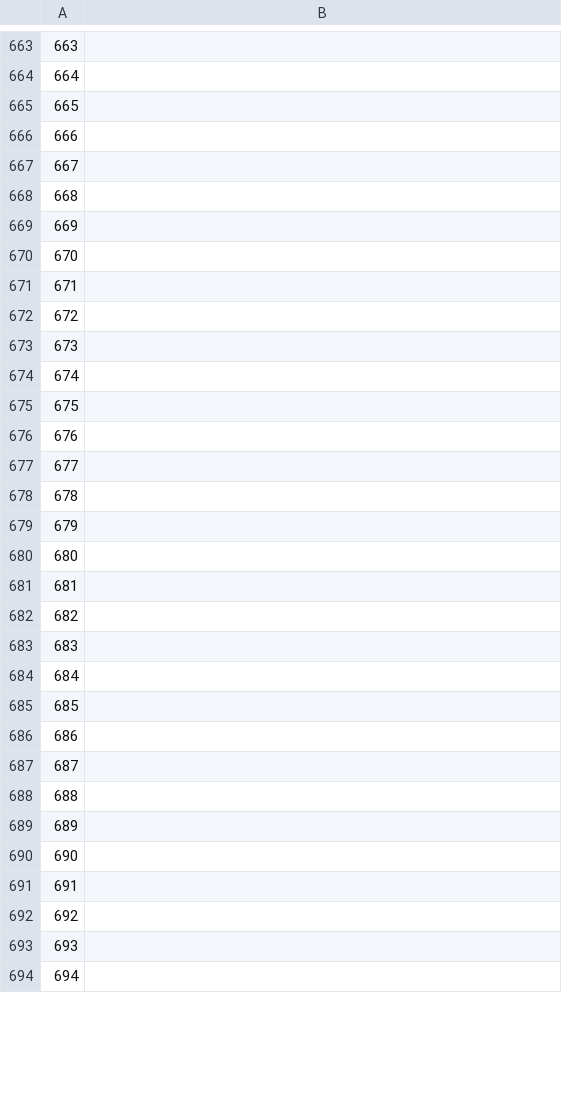
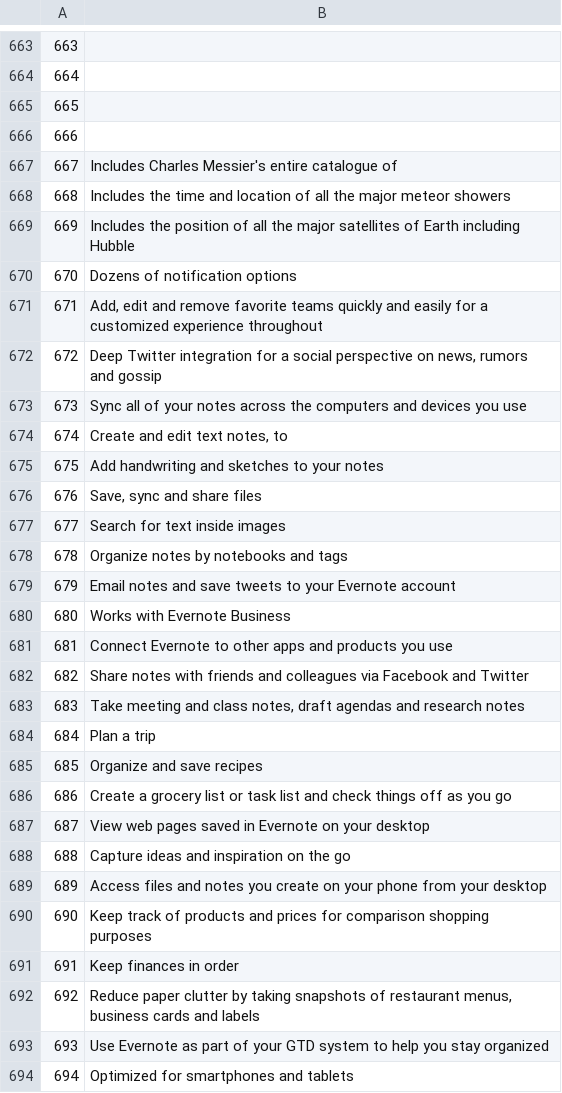
Before and after one commit to common-voice/cv-global-sprint-sentences, a CSV file: corpus.en.csv, drawn as a sheet; only a part is shown, gaps mark what is left out; the diff covers the shown part only.

Commit message:
New translations corpus.csv (English)

```diff
--- a/corpus.en.csv
+++ b/corpus.en.csv
@@ -666,29 +666,29 @@
 "666",""
-"667",""
-"668",""
-"669",""
-"670",""
-"671",""
-"672",""
-"673",""
-"674",""
-"675",""
-"676",""
-"677",""
-"678",""
-"679",""
-"680",""
-"681",""
-"682",""
-"683",""
-"684",""
-"685",""
-"686",""
-"687",""
-"688",""
-"689",""
-"690",""
-"691",""
-"692",""
-"693",""
-"694",""
+"667","Includes Charles Messier's entire catalogue of"
+"668","Includes the time and location of all the major meteor showers"
+"669","Includes the position of all the major satellites of Earth including Hubble"
+"670","Dozens of notification options"
+"671","Add, edit and remove favorite teams quickly and easily for a customized experience throughout"
+"672","Deep Twitter integration for a social perspective on news, rumors and gossip"
+"673","Sync all of your notes across the computers and devices you use"
+"674","Create and edit text notes, to"
+"675","Add handwriting and sketches to your notes"
+"676","Save, sync and share files"
+"677","Search for text inside images"
+"678","Organize notes by notebooks and tags"
+"679","Email notes and save tweets to your Evernote account"
+"680","Works with Evernote Business"
+"681","Connect Evernote to other apps and products you use"
+"682","Share notes with friends and colleagues via Facebook and Twitter"
+"683","Take meeting and class notes, draft agendas and research notes"
+"684","Plan a trip"
+"685","Organize and save recipes"
+"686","Create a grocery list or task list and check things off as you go"
+"687","View web pages saved in Evernote on your desktop"
+"688","Capture ideas and inspiration on the go"
+"689","Access files and notes you create on your phone from your desktop"
+"690","Keep track of products and prices for comparison shopping purposes"
+"691","Keep finances in order"
+"692","Reduce paper clutter by taking snapshots of restaurant menus, business cards and labels"
+"693","Use Evernote as part of your GTD system to help you stay organized"
+"694","Optimized for smartphones and tablets"
```
Also changed, not shown: 61 edited cells elsewhere in this file.
